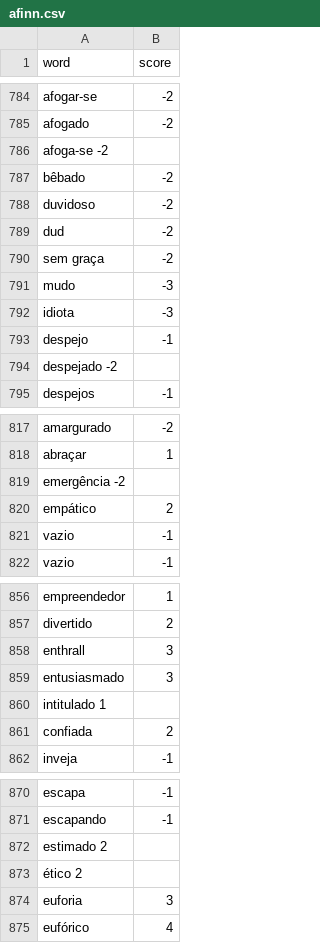
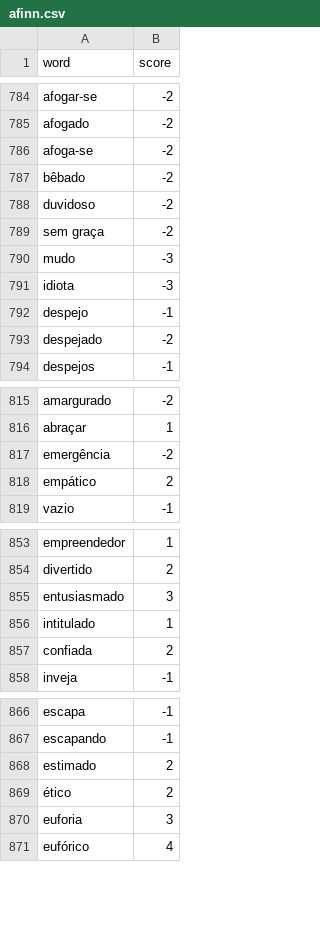
Before and after one commit to obscure-network/sentimental, a CSV file: sentimental/word_list/afinn.csv, drawn as a sheet; only a part is shown, gaps mark what is left out; the diff covers the shown part only.

Commit message:
Update afinn.csv

```diff
--- a/sentimental/word_list/afinn.csv
+++ b/sentimental/word_list/afinn.csv
@@ -785,6 +785,5 @@ afogar-se, -2
 afogado, -2
-afoga-se -2
+afoga-se, -2
 bêbado, -2
 duvidoso, -2
-dud, -2
 sem graça, -2
@@ -793,3 +792,3 @@ idiota, -3
 despejo, -1
-despejado -2
+despejado, -2
 despejos, -1
@@ -818,5 +816,4 @@ amargurado, -2
 abraçar, 1
-emergência -2
+emergência, -2
 empático, 2
-vazio, -1
 vazio, -1
@@ -857,5 +854,4 @@ empreendedor, 1
 divertido, 2
-enthrall, 3
 entusiasmado, 3
-intitulado 1
+intitulado, 1
 confiada, 2
@@ -871,4 +867,4 @@ escapa, -1
 escapando, -1
-estimado 2
-ético 2
+estimado, 2
+ético, 2
 euforia, 3
```
Also changed, not shown: 1 added row and 2 removed rows elsewhere in this file.
